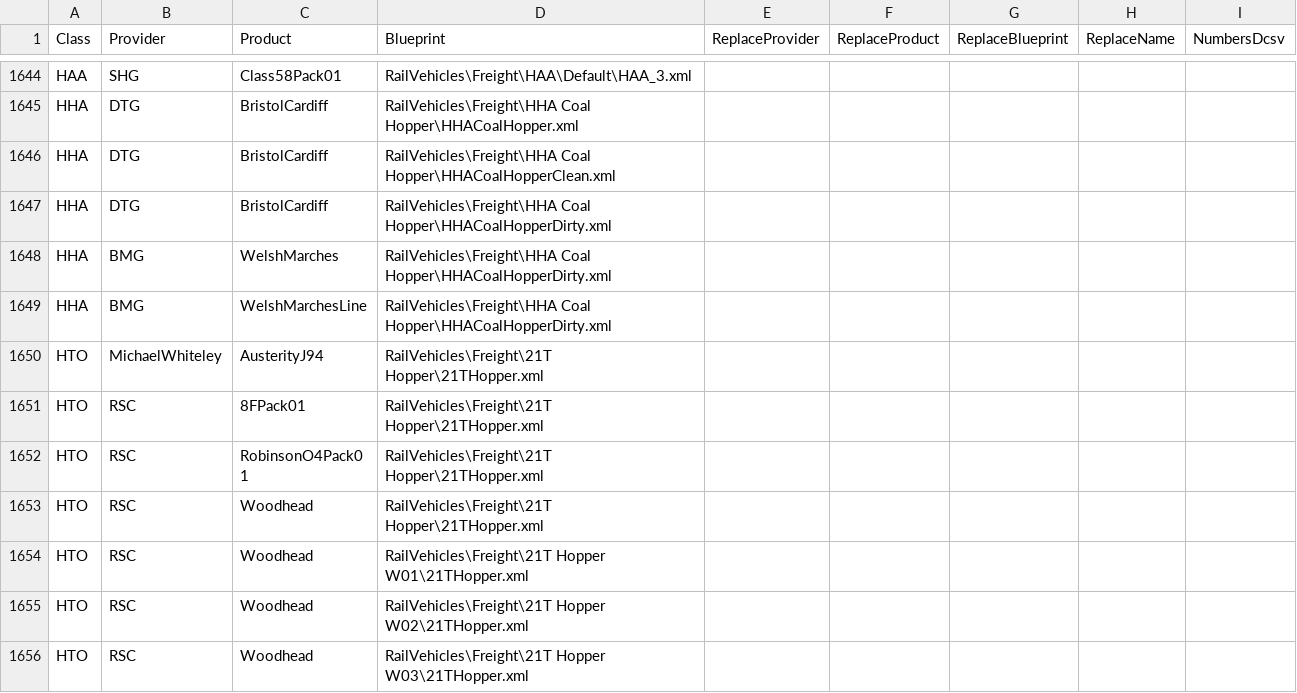
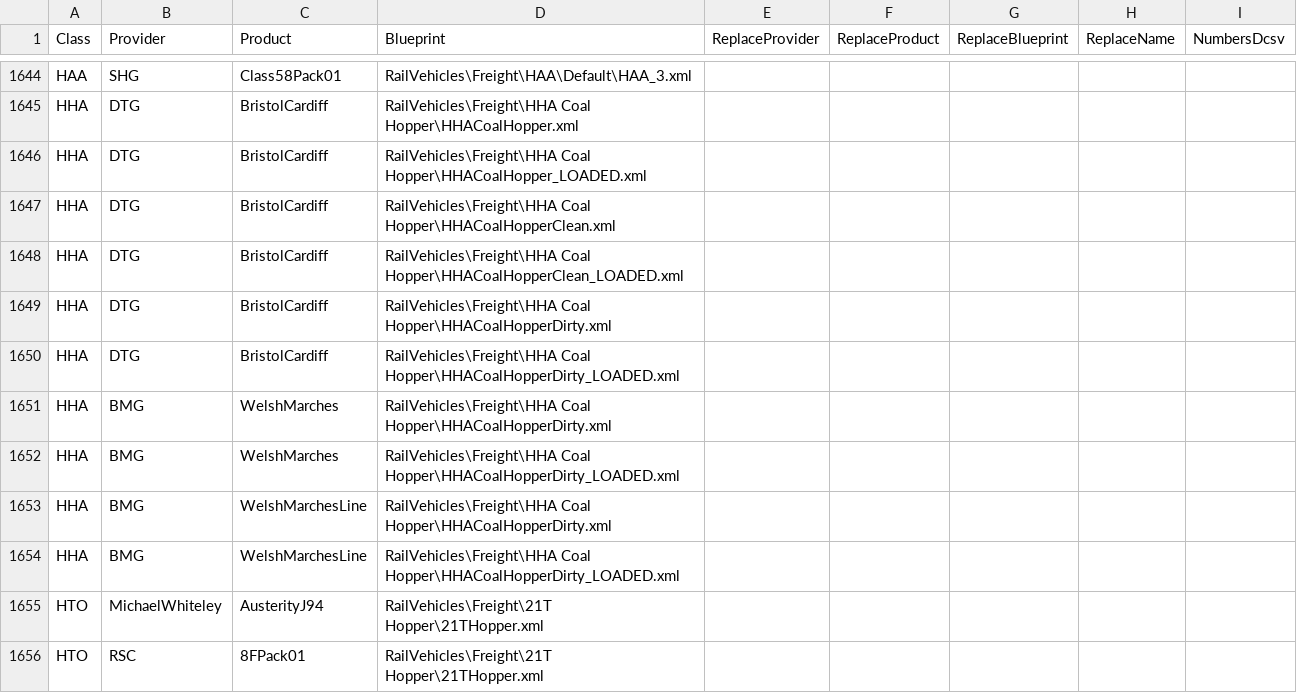
Before and after one commit to jrmckenzie/RSSwapTool, a CSV file: tables/Replacements.csv, drawn as a sheet; only a part is shown, gaps mark what is left out; the shorter side is filled out with more unchanged rows.

Commit message:
additional loaded HHA wagon swaps

```diff
--- a/tables/Replacements.csv
+++ b/tables/Replacements.csv
@@ -1645,6 +1645,11 @@ HAA,SHG,Class58Pack01,RailVehicles\Freight\HAA\Default\HAA_3.xml,,,,,
 HHA,DTG,BristolCardiff,RailVehicles\Freight\HHA Coal Hopper\HHACoalHopper.xml,,,,,
+HHA,DTG,BristolCardiff,RailVehicles\Freight\HHA Coal Hopper\HHACoalHopper_LOADED.xml,,,,,
 HHA,DTG,BristolCardiff,RailVehicles\Freight\HHA Coal Hopper\HHACoalHopperClean.xml,,,,,
+HHA,DTG,BristolCardiff,RailVehicles\Freight\HHA Coal Hopper\HHACoalHopperClean_LOADED.xml,,,,,
 HHA,DTG,BristolCardiff,RailVehicles\Freight\HHA Coal Hopper\HHACoalHopperDirty.xml,,,,,
+HHA,DTG,BristolCardiff,RailVehicles\Freight\HHA Coal Hopper\HHACoalHopperDirty_LOADED.xml,,,,,
 HHA,BMG,WelshMarches,RailVehicles\Freight\HHA Coal Hopper\HHACoalHopperDirty.xml,,,,,
+HHA,BMG,WelshMarches,RailVehicles\Freight\HHA Coal Hopper\HHACoalHopperDirty_LOADED.xml,,,,,
 HHA,BMG,WelshMarchesLine,RailVehicles\Freight\HHA Coal Hopper\HHACoalHopperDirty.xml,,,,,
+HHA,BMG,WelshMarchesLine,RailVehicles\Freight\HHA Coal Hopper\HHACoalHopperDirty_LOADED.xml,,,,,
 HTO,MichaelWhiteley,AusterityJ94,RailVehicles\Freight\21T Hopper\21THopper.xml,,,,,
```
Also changed, not shown: 1 other file.
